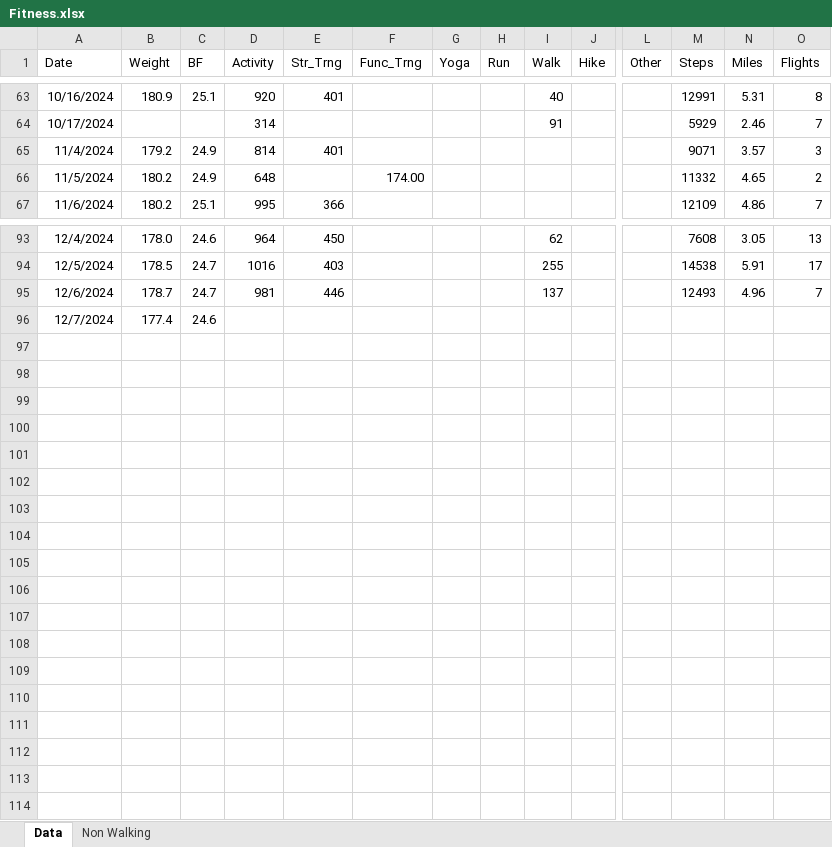
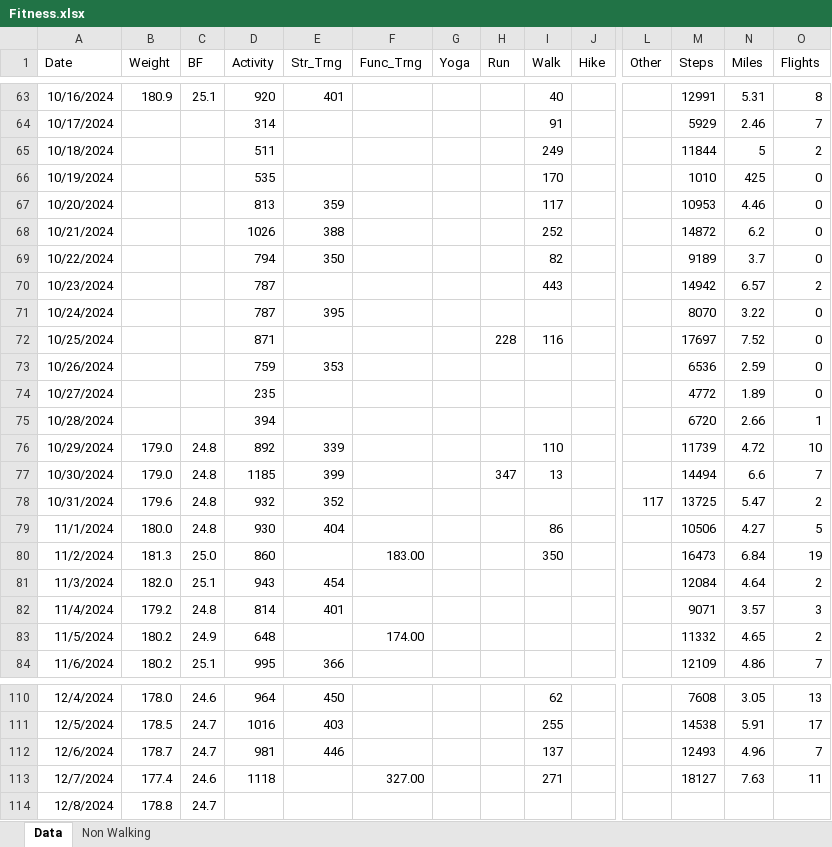
Before and after one commit to eskoviak/pyspark-playground, an Excel workbook: book_data/Fitness.xlsx, sheet Data, drawn as a sheet; only a part is shown, gaps mark what is left out; values as stored, in another font and other column widths than the file's, no borders; addresses are those after the commit; rows hold the shown columns only; the diff names each change by its address in the sheet, - before the commit and + after, or states it on an @@ line.

```diff
--- a/book_data/Fitness.xlsx (sheet Data)
+++ b/book_data/Fitness.xlsx (sheet Data)
+row 65: 10/18/2024 |  |  | 511 |  |  |  |  | 249 |  |  | 11844 | 5 | 2
+row 66: 10/19/2024 |  |  | 535 |  |  |  |  | 170 |  |  | 1010 | 425 | 0
+row 67: 10/20/2024 |  |  | 813 | 359 |  |  |  | 117 |  |  | 10953 | 4.46 | 0
+row 68: 10/21/2024 |  |  | 1026 | 388 |  |  |  | 252 |  |  | 14872 | 6.2 | 0
+row 69: 10/22/2024 |  |  | 794 | 350 |  |  |  | 82 |  |  | 9189 | 3.7 | 0
+row 70: 10/23/2024 |  |  | 787 |  |  |  |  | 443 |  |  | 14942 | 6.57 | 2
+row 71: 10/24/2024 |  |  | 787 | 395 |  |  |  |  |  |  | 8070 | 3.22 | 0
+row 72: 10/25/2024 |  |  | 871 |  |  |  | 228 | 116 |  |  | 17697 | 7.52 | 0
+row 73: 10/26/2024 |  |  | 759 | 353 |  |  |  |  |  |  | 6536 | 2.59 | 0
+row 74: 10/27/2024 |  |  | 235 |  |  |  |  |  |  |  | 4772 | 1.89 | 0
+row 75: 10/28/2024 |  |  | 394 |  |  |  |  |  |  |  | 6720 | 2.66 | 1
+row 76: 10/29/2024 | 179.0 | 24.8 | 892 | 339 |  |  |  | 110 |  |  | 11739 | 4.72 | 10
+row 77: 10/30/2024 | 179.0 | 24.8 | 1185 | 399 |  |  | 347 | 13 |  |  | 14494 | 6.6 | 7
+row 78: 10/31/2024 | 179.6 | 24.8 | 932 | 352 |  |  |  |  |  | 117 | 13725 | 5.47 | 2
+row 79: 11/1/2024 | 180.0 | 24.8 | 930 | 404 |  |  |  | 86 |  |  | 10506 | 4.27 | 5
+row 80: 11/2/2024 | 181.3 | 25.0 | 860 |  | 183.00 |  |  | 350 |  |  | 16473 | 6.84 | 19
+row 81: 11/3/2024 | 182.0 | 25.1 | 943 | 454 |  |  |  |  |  |  | 12084 | 4.64 | 2
-C82 (BF): 24.9
+C82 (BF): 24.8
-D113 (Activity): (empty)
+D113 (Activity): 1118
-F113 (Func_Trng): (empty)
+F113 (Func_Trng): 327.00
-I113 (Walk): (empty)
+I113 (Walk): 271
-M113 (Steps): (empty)
+M113 (Steps): 18127
-N113 (Miles): (empty)
+N113 (Miles): 7.63
-O113 (Flights): (empty)
+O113 (Flights): 11
+row 114: 12/8/2024 | 178.8 | 24.7
```
Also changed, not shown: 1 other file.
